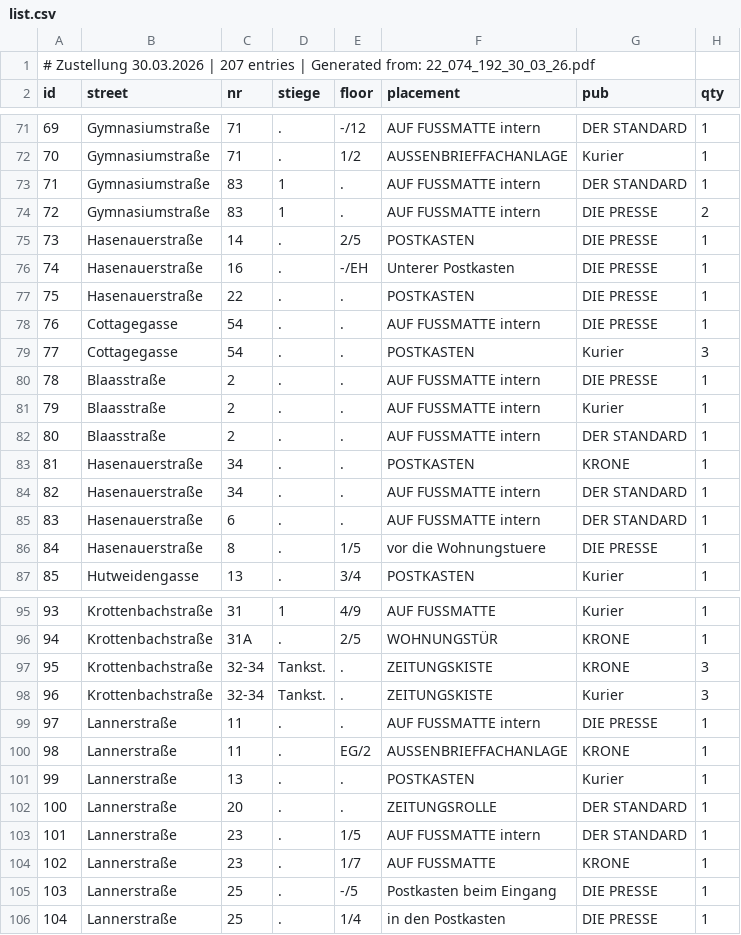
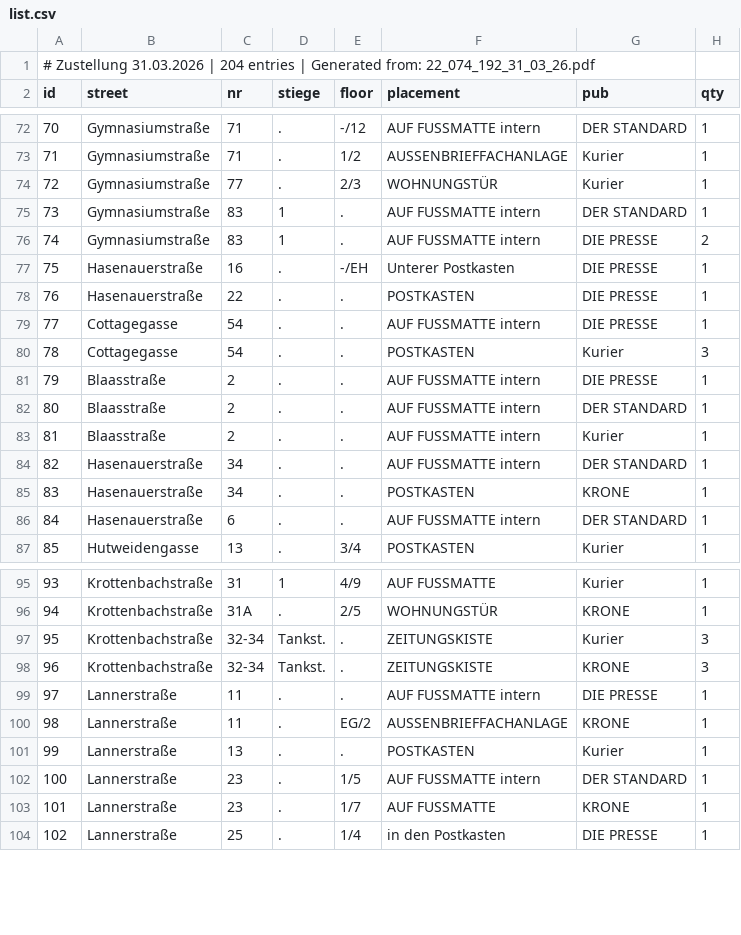
Before and after one commit to invested95-del/zustellung-app, a CSV file: list.csv, drawn as a sheet; only a part is shown, gaps mark what is left out; removed rows and columns are numbered as before the commit, all else as after; the diff covers the shown part only; the diff names each change by its address in the sheet, - before the commit and + after, or states it on an @@ line.

Commit message:
up

```diff
--- a/list.csv
+++ b/list.csv
@@ column A (id) renumbered from row 1 down @@
+row 74: 72 | Gymnasiumstraße | 77 | . | 2/3 | WOHNUNGSTÜR | Kurier | 1
-row 75: 73 | Hasenauerstraße | 14 | . | 2/5 | POSTKASTEN | DIE PRESSE | 1
-row 86: 84 | Hasenauerstraße | 8 | . | 1/5 | vor die Wohnungstuere | DIE PRESSE | 1
@@ row 98 moved to row 97: 95 @@
-row 102: 100 | Lannerstraße | 20 | . | . | ZEITUNGSROLLE | DER STANDARD | 1
-row 105: 103 | Lannerstraße | 25 | . | -/5 | Postkasten beim Eingang | DIE PRESSE | 1
```
Also changed, not shown: 2 added rows, 2 removed rows, 7 moved rows and 6 edited cells elsewhere in this file.
